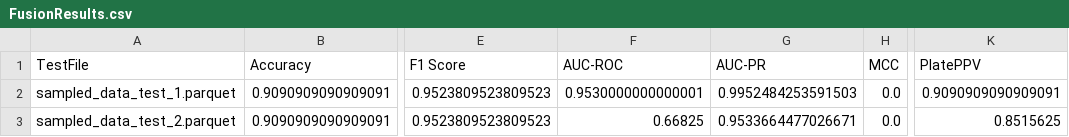
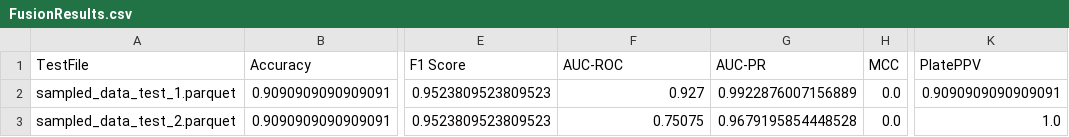
Before and after one commit to bhklab/ml-pipeline-aircheck, a CSV file: Results/FusionResults.csv, drawn as a sheet; only a part is shown, gaps mark what is left out; the diff names each change by its address in the sheet, - before the commit and + after, or states it on an @@ line.

```diff
--- a/Results/FusionResults.csv
+++ b/Results/FusionResults.csv
-F2 (AUC-ROC): 0.9530000000000001
+F2 (AUC-ROC): 0.927
-G2 (AUC-PR): 0.9952484253591503
+G2 (AUC-PR): 0.9922876007156889
-F3 (AUC-ROC): 0.66825
+F3 (AUC-ROC): 0.75075
-G3 (AUC-PR): 0.9533664477026671
+G3 (AUC-PR): 0.9679195854448528
-K3 (PlatePPV): 0.8515625
+K3 (PlatePPV): 1.0
```
Also changed, not shown: Results/SortedUniqueResults.csv, Results/results.csv, 26 other files.
